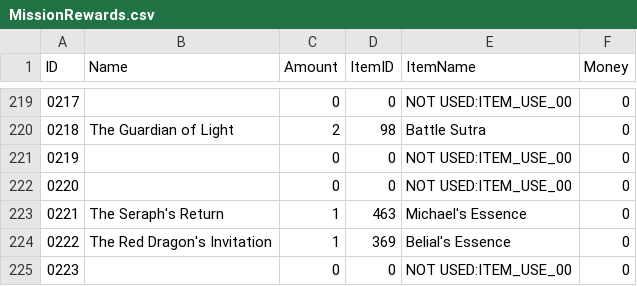
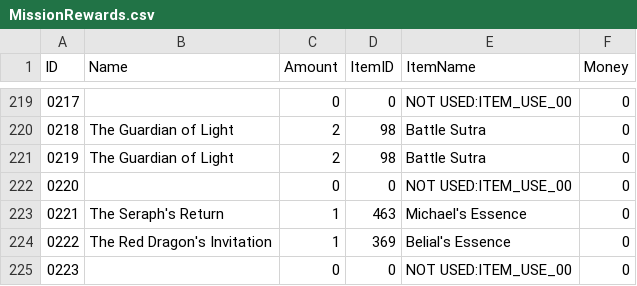
Before and after one commit to Sjerver/smtVV-rando, a CSV file: base/MissionRewards.csv, drawn as a sheet; only a part is shown, gaps mark what is left out.

Commit message:
adds hint system for key items required for progression at their vanilla checks
- also fixes bug when item are not scaled
- duplicate missions are now in itemDebugLog
- modifies events in taito to actually require owning the 3 keys to progress instead of just beating all the bosses

```diff
--- a/base/MissionRewards.csv
+++ b/base/MissionRewards.csv
@@ -220,3 +220,3 @@ ID,Name,Amount,ItemID,ItemName,Money
 0218,The Guardian of Light,2,98,Battle Sutra,0
-0219,,0,0,NOT USED:ITEM_USE_00,0
+0219,The Guardian of Light,2,98,Battle Sutra,0
 0220,,0,0,NOT USED:ITEM_USE_00,0
```
Also changed, not shown: 8 other files.
